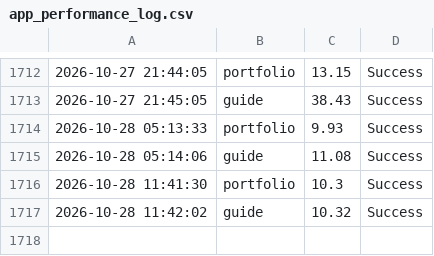
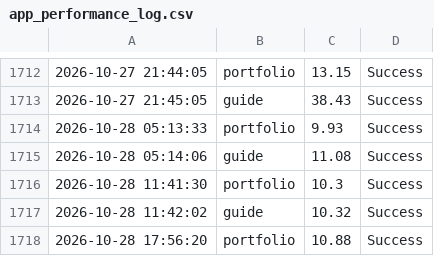
Before and after one commit to ntkauffman1/professional-portfolio, a CSV file: app_performance_log.csv, drawn as a sheet; only a part is shown, gaps mark what is left out; the diff names each change by its address in the sheet, - before the commit and + after, or states it on an @@ line.

```diff
--- a/app_performance_log.csv
+++ b/app_performance_log.csv
+row 1718: 2026-10-28 17:56:20 | portfolio | 10.88 | Success
```
